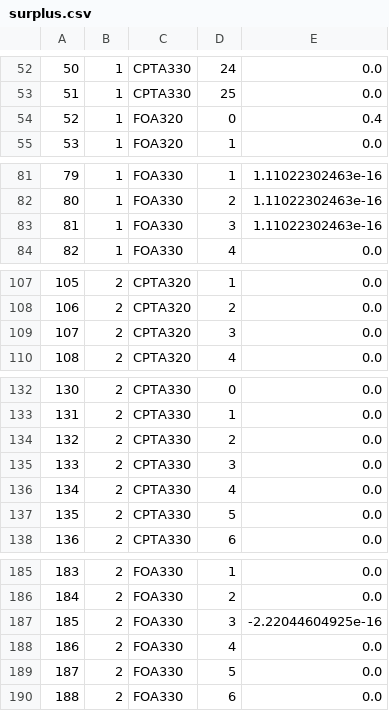
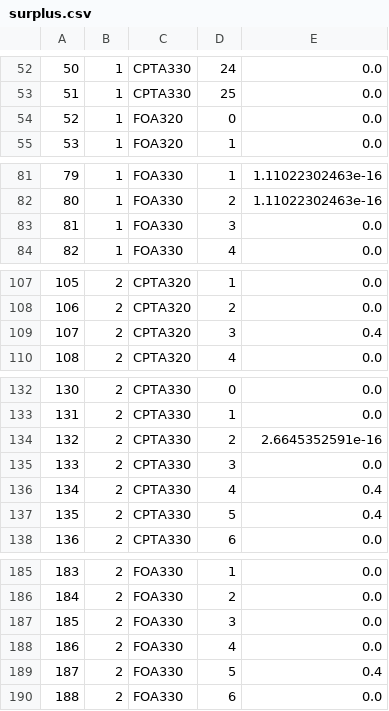
Before and after one commit to JingshiPeter/TeamSabre, a CSV file: surplus.csv, drawn as a sheet; only a part is shown, gaps mark what is left out.

```diff
--- a/surplus.csv
+++ b/surplus.csv
@@ -53,3 +53,3 @@
 51,1,CPTA330,25,0.0
-52,1,FOA320,0,0.4
+52,1,FOA320,0,0.0
 53,1,FOA320,1,0.0
@@ -82,3 +82,3 @@
 80,1,FOA330,2,1.11022302463e-16
-81,1,FOA330,3,1.11022302463e-16
+81,1,FOA330,3,0.0
 82,1,FOA330,4,0.0
@@ -108,3 +108,3 @@
 106,2,CPTA320,2,0.0
-107,2,CPTA320,3,0.0
+107,2,CPTA320,3,0.4
 108,2,CPTA320,4,0.0
@@ -133,6 +133,6 @@
 131,2,CPTA330,1,0.0
-132,2,CPTA330,2,0.0
+132,2,CPTA330,2,2.6645352591e-16
 133,2,CPTA330,3,0.0
-134,2,CPTA330,4,0.0
-135,2,CPTA330,5,0.0
+134,2,CPTA330,4,0.4
+135,2,CPTA330,5,0.4
 136,2,CPTA330,6,0.0
@@ -186,5 +186,5 @@
 184,2,FOA330,2,0.0
-185,2,FOA330,3,-2.22044604925e-16
+185,2,FOA330,3,0.0
 186,2,FOA330,4,0.0
-187,2,FOA330,5,0.0
+187,2,FOA330,5,0.4
 188,2,FOA330,6,0.0
```
Also changed, not shown: shortage.csv, status.csv, 15 other files.
